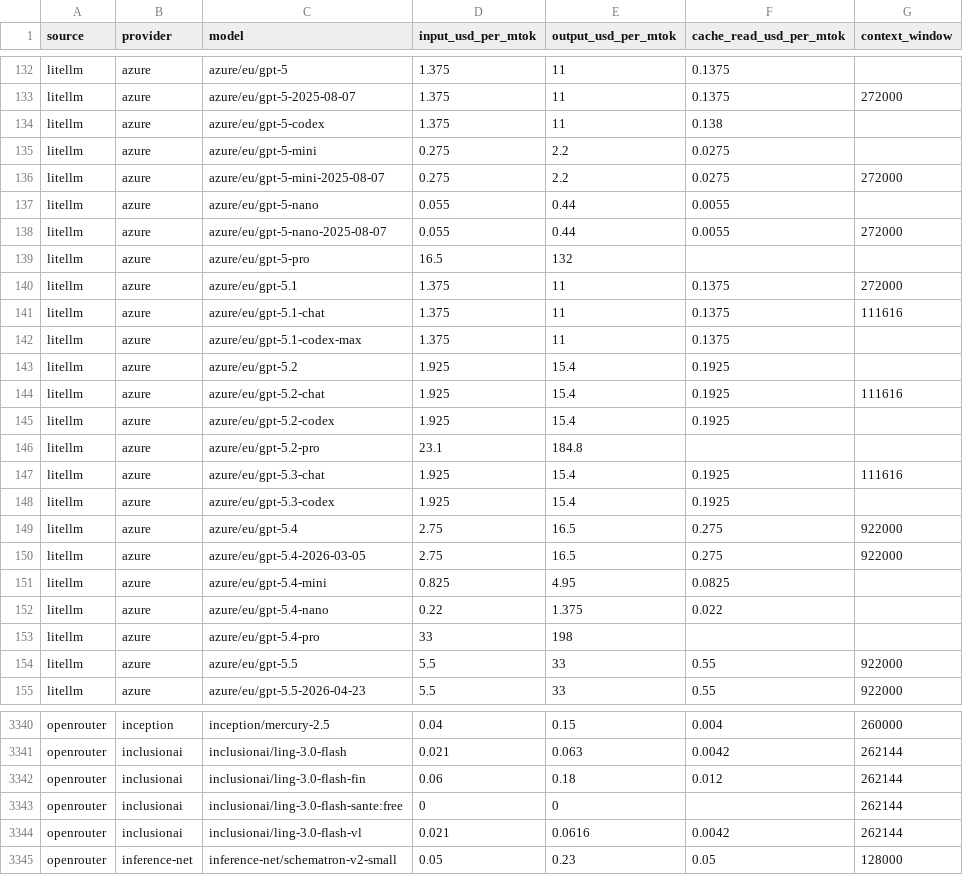
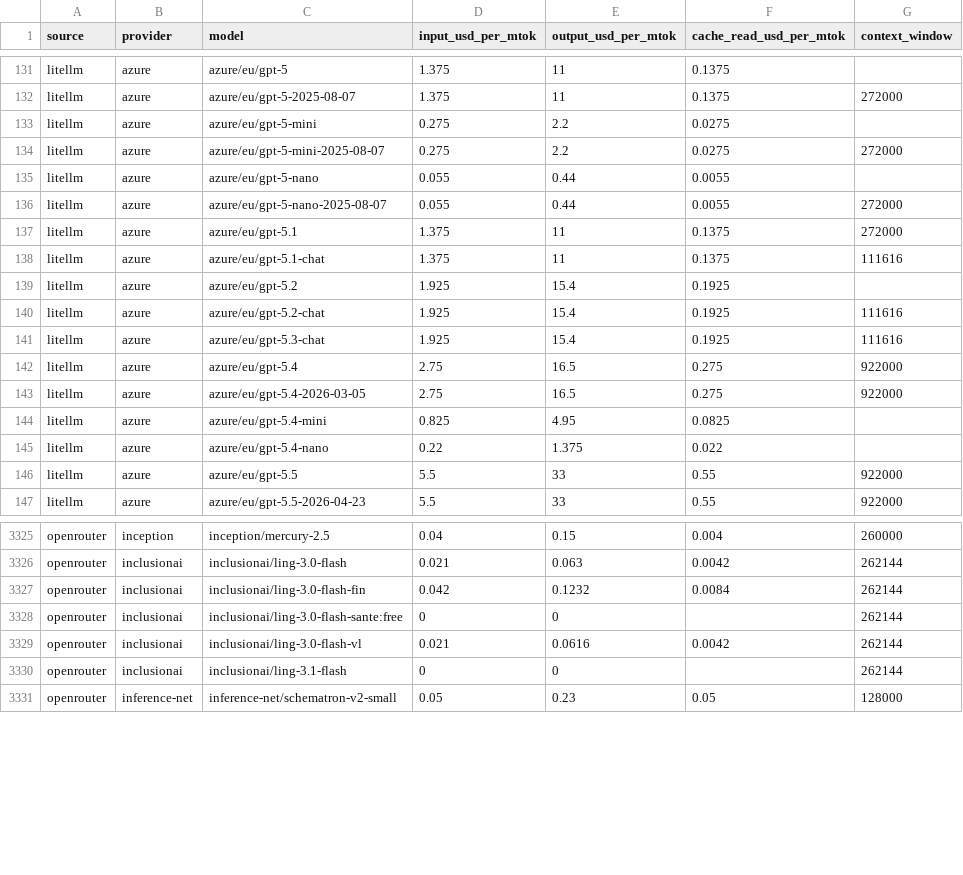
Before and after one commit to sophie-nguyenthuthuy/llm-pricing-history, a CSV file: data/latest.csv, drawn as a sheet; only a part is shown, gaps mark what is left out; the diff covers the shown part only.

```diff
--- a/data/latest.csv
+++ b/data/latest.csv
@@ -133,3 +132,2 @@ litellm,azure,azure/eu/gpt-5,1.375,11,0.1375,
 litellm,azure,azure/eu/gpt-5-2025-08-07,1.375,11,0.1375,272000
-litellm,azure,azure/eu/gpt-5-codex,1.375,11,0.138,
 litellm,azure,azure/eu/gpt-5-mini,0.275,2.2,0.0275,
@@ -138,12 +136,7 @@ litellm,azure,azure/eu/gpt-5-nano,0.055,0.44,0.0055,
 litellm,azure,azure/eu/gpt-5-nano-2025-08-07,0.055,0.44,0.0055,272000
-litellm,azure,azure/eu/gpt-5-pro,16.5,132,,
 litellm,azure,azure/eu/gpt-5.1,1.375,11,0.1375,272000
 litellm,azure,azure/eu/gpt-5.1-chat,1.375,11,0.1375,111616
-litellm,azure,azure/eu/gpt-5.1-codex-max,1.375,11,0.1375,
 litellm,azure,azure/eu/gpt-5.2,1.925,15.4,0.1925,
 litellm,azure,azure/eu/gpt-5.2-chat,1.925,15.4,0.1925,111616
-litellm,azure,azure/eu/gpt-5.2-codex,1.925,15.4,0.1925,
-litellm,azure,azure/eu/gpt-5.2-pro,23.1,184.8,,
 litellm,azure,azure/eu/gpt-5.3-chat,1.925,15.4,0.1925,111616
-litellm,azure,azure/eu/gpt-5.3-codex,1.925,15.4,0.1925,
 litellm,azure,azure/eu/gpt-5.4,2.75,16.5,0.275,922000
@@ -152,3 +145,2 @@ litellm,azure,azure/eu/gpt-5.4-mini,0.825,4.95,0.0825,
 litellm,azure,azure/eu/gpt-5.4-nano,0.22,1.375,0.022,
-litellm,azure,azure/eu/gpt-5.4-pro,33,198,,
 litellm,azure,azure/eu/gpt-5.5,5.5,33,0.55,922000
@@ -3341,5 +3326,6 @@ openrouter,inception,inception/mercury-2.5,0.04,0.15,0.004,260000
 openrouter,inclusionai,inclusionai/ling-3.0-flash,0.021,0.063,0.0042,262144
-openrouter,inclusionai,inclusionai/ling-3.0-flash-fin,0.06,0.18,0.012,262144
+openrouter,inclusionai,inclusionai/ling-3.0-flash-fin,0.042,0.1232,0.0084,262144
 openrouter,inclusionai,inclusionai/ling-3.0-flash-sante:free,0,0,,262144
 openrouter,inclusionai,inclusionai/ling-3.0-flash-vl,0.021,0.0616,0.0042,262144
+openrouter,inclusionai,inclusionai/ling-3.1-flash,0,0,,262144
 openrouter,inference-net,inference-net/schematron-v2-small,0.05,0.23,0.05,128000
```
Also changed, not shown: 2 added rows, 9 removed rows and 85 edited cells elsewhere in this file, 1 other file.
